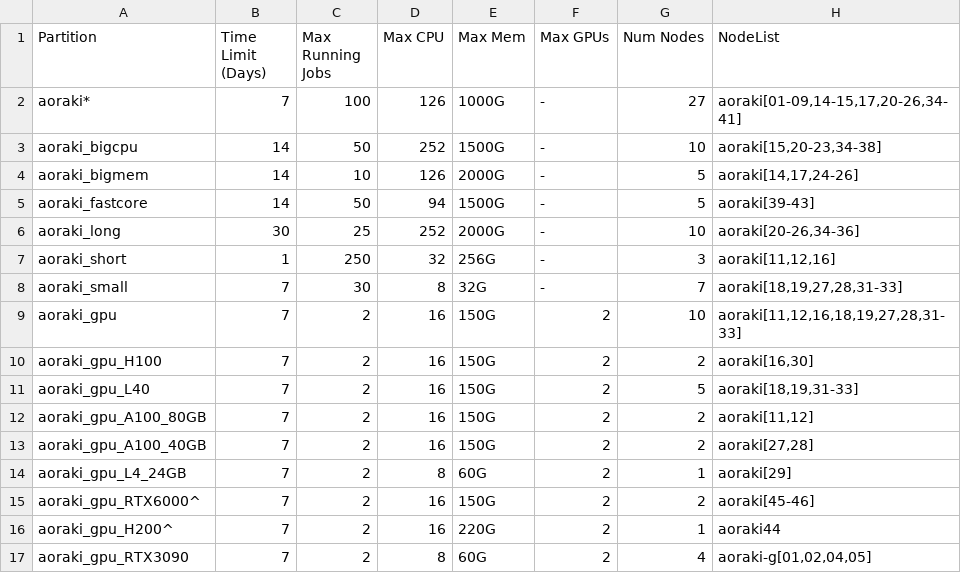
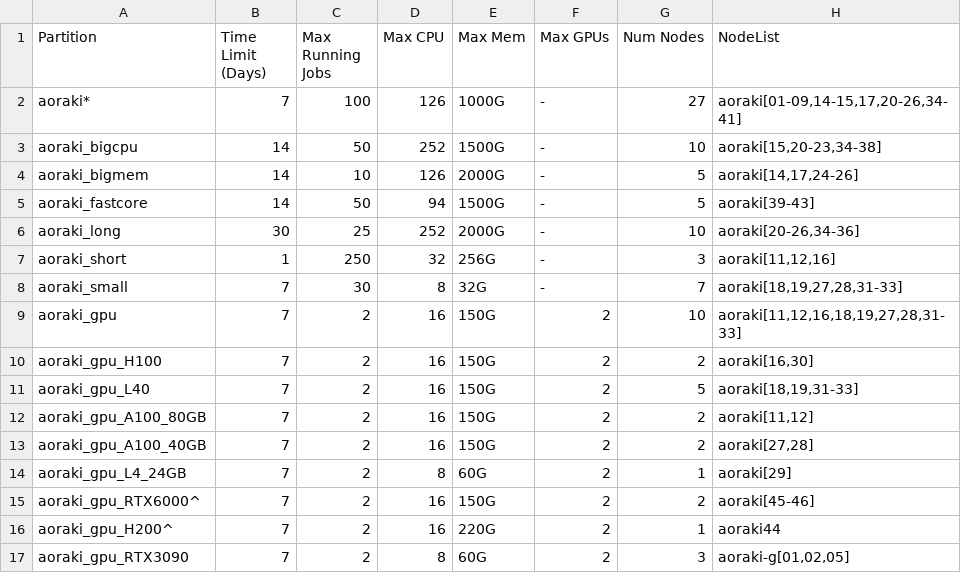
Before and after one commit to rtis-docs/research-cluster, a CSV file: docs/assets/tables/limits.csv, drawn as a sheet.

Commit message:
Correct the aoraki_gpu partition description and the RTX3090 node list
aoraki_gpu was described as giving you "any free GPU". It does not: its
nodes are aoraki[11-12,16,18-19,27-28,31-33], which are A100, H100 and L40
only. The L4, H200, RTX6000 and RTX3090 nodes are reachable through their
own partitions.

limits.csv also still listed aoraki-g04 in aoraki_gpu_RTX3090; that node is
no longer in the partition, which is now aoraki-g[01,02,05].

```diff
--- a/docs/assets/tables/limits.csv
+++ b/docs/assets/tables/limits.csv
@@ -16,2 +16,2 @@
 "aoraki_gpu_H200^",7,2,16,"220G",2,1,"aoraki44"
-"aoraki_gpu_RTX3090",7,2,8,"60G",2,4,"aoraki-g[01,02,04,05]"
+"aoraki_gpu_RTX3090",7,2,8,"60G",2,3,"aoraki-g[01,02,05]"
```
Also changed, not shown: 2 other files.
